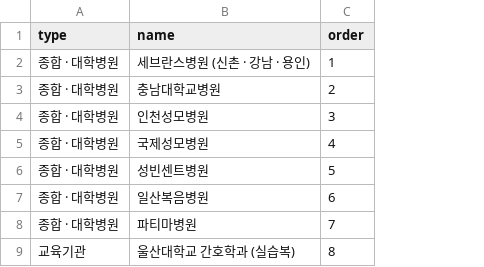
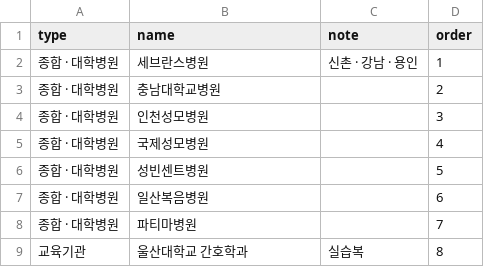
Before and after one commit to kimaengz/shinsegae-uniform, a CSV file: data/references.csv, drawn as a sheet; the diff names each change by its address in the sheet, - before the commit and + after, or states it on an @@ line.

```diff
--- a/data/references.csv
+++ b/data/references.csv
+column C (note), rows 2-9: 신촌 · 강남 · 용인 |  |  |  |  |  |  | 실습복
-B2 (name): 세브란스병원 (신촌 · 강남 · 용인)
+B2 (name): 세브란스병원
-B9 (name): 울산대학교 간호학과 (실습복)
+B9 (name): 울산대학교 간호학과
```
Also changed, not shown: 3 other files.
